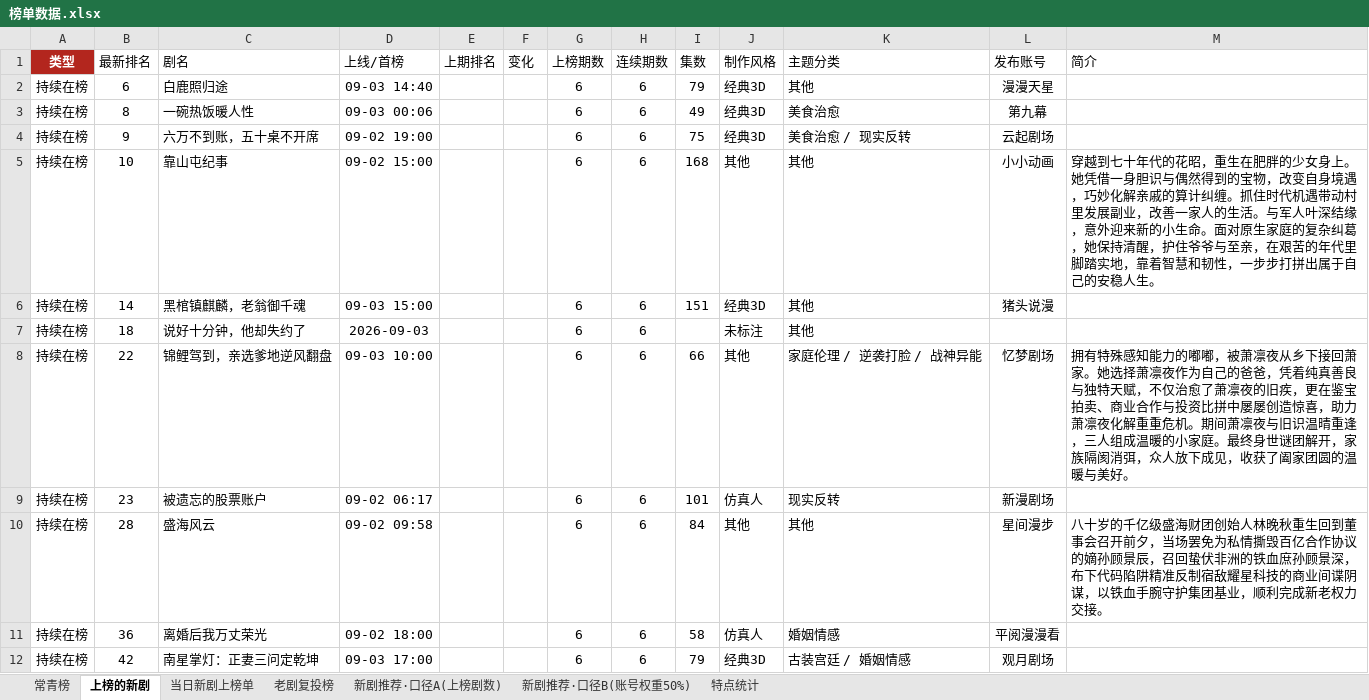
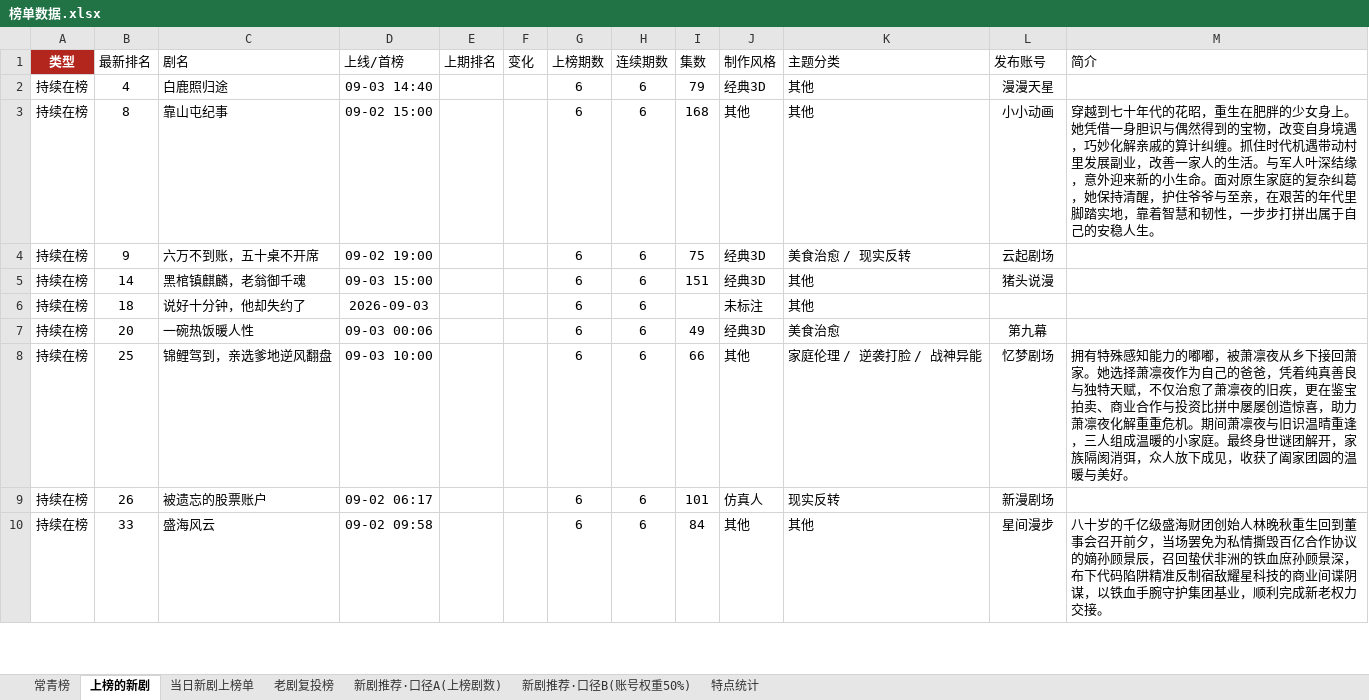
Before and after one commit to 2m247cdz9k-design/tomato-drama-rankings, an Excel workbook: 榜单数据.xlsx, sheet 上榜的新剧, drawn as a sheet; only a part is shown; values as stored, in another font and other column widths than the file's, no borders; removed rows and columns are numbered as before the commit, all else as after; the diff covers the shown part only; the diff names each change by its address in the sheet, - before the commit and + after, or states it on an @@ line.

```diff
--- a/榜单数据.xlsx (sheet 上榜的新剧)
+++ b/榜单数据.xlsx (sheet 上榜的新剧)
-B2 (最新排名): 6
+B2 (最新排名): 4
-C3 (剧名): 一碗热饭暖人性
+C3 (剧名): 靠山屯纪事
-D3 (上线/首榜): 09-03 00:06
+D3 (上线/首榜): 09-02 15:00
-I3 (集数): 49
+I3 (集数): 168
-J3 (制作风格): 经典3D
+J3 (制作风格): 其他
-K3 (主题分类): 美食治愈
+K3 (主题分类): 其他
-L3 (发布账号): 第九幕
+L3 (发布账号): 小小动画
-M3 (简介): (empty)
+M3 (简介): 穿越到七十年代的花昭，重生在肥胖的少女身上。她凭借一身胆识与偶然得到的宝物，改变自身境遇，巧妙化解亲戚的算计纠缠。抓住时代机遇带动村里发展副业，改善一家人的生活。与军人叶深结缘，意外迎来新的小生命。面对原生家庭的复杂纠葛，她保持清醒，护住爷爷与至亲，在艰苦的年代里脚踏实地，靠着智慧和韧性，一步步打拼出属于自己的安稳人生。
-row 5: 持续在榜 | 10 | 靠山屯纪事 | 09-02 15:00 |  |  | 6 | 6 | 168 | 其他 | 其他 | 小小动画 | 穿越到七十年代的花昭，重生在肥胖的少女身上。她凭借一身胆识与偶然得到的宝物，改变自身境遇，巧妙化解亲戚的算计纠缠。抓住时代机遇带动村里发展副业，改善一家人的生活。与军人叶深结缘，意外迎来新的小生命。面对原生家庭的复杂纠葛，她保持清醒，护住爷爷与至亲，在艰苦的年代里脚踏实地，靠着智慧和韧性，一步步打拼出属于自己的安稳人生。
+row 7: 持续在榜 | 20 | 一碗热饭暖人性 | 09-03 00:06 |  |  | 6 | 6 | 49 | 经典3D | 美食治愈 | 第九幕
-B8 (最新排名): 22
+B8 (最新排名): 25
-B9 (最新排名): 23
+B9 (最新排名): 26
-B10 (最新排名): 28
+B10 (最新排名): 33
-row 11: 持续在榜 | 36 | 离婚后我万丈荣光 | 09-02 18:00 |  |  | 6 | 6 | 58 | 仿真人 | 婚姻情感 | 平阅漫漫看
-row 12: 持续在榜 | 42 | 南星掌灯：正妻三问定乾坤 | 09-03 17:00 |  |  | 6 | 6 | 79 | 经典3D | 古装宫廷 / 婚姻情感 | 观月剧场
```
Also changed, not shown: 11 added rows, 16 removed rows and 48 edited cells elsewhere in this sheet, sheet 特点统计, sheet 当日新剧上榜单, 2 other files.
